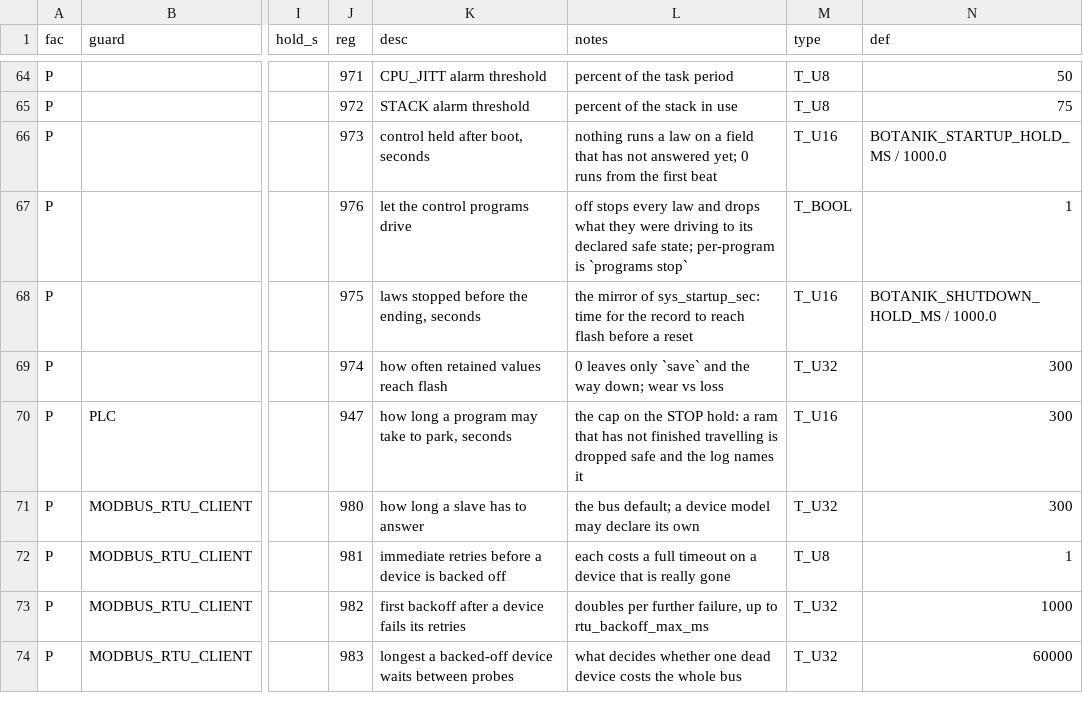
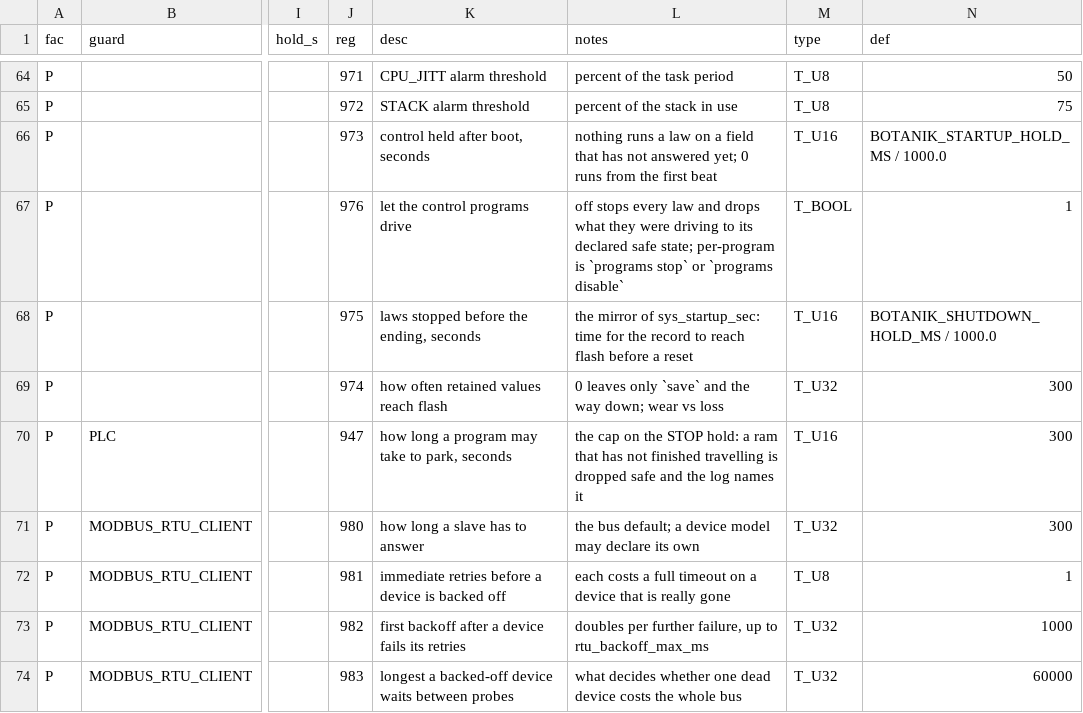
Before and after one commit to pstch/botanik2, a CSV file: src/libbotanik/vars/tables/library.csv, drawn as a sheet; only a part is shown, gaps mark what is left out; the diff names each change by its address in the sheet, - before the commit and + after, or states it on an @@ line.

Commit message:
plc: the program gate is a row, so it can persist

```diff
--- a/src/libbotanik/vars/tables/library.csv
+++ b/src/libbotanik/vars/tables/library.csv
-L67 (notes): …`programs stop`
+L67 (notes): …`programs stop` or `programs disable`
```
Also changed, not shown: 22 other files.
